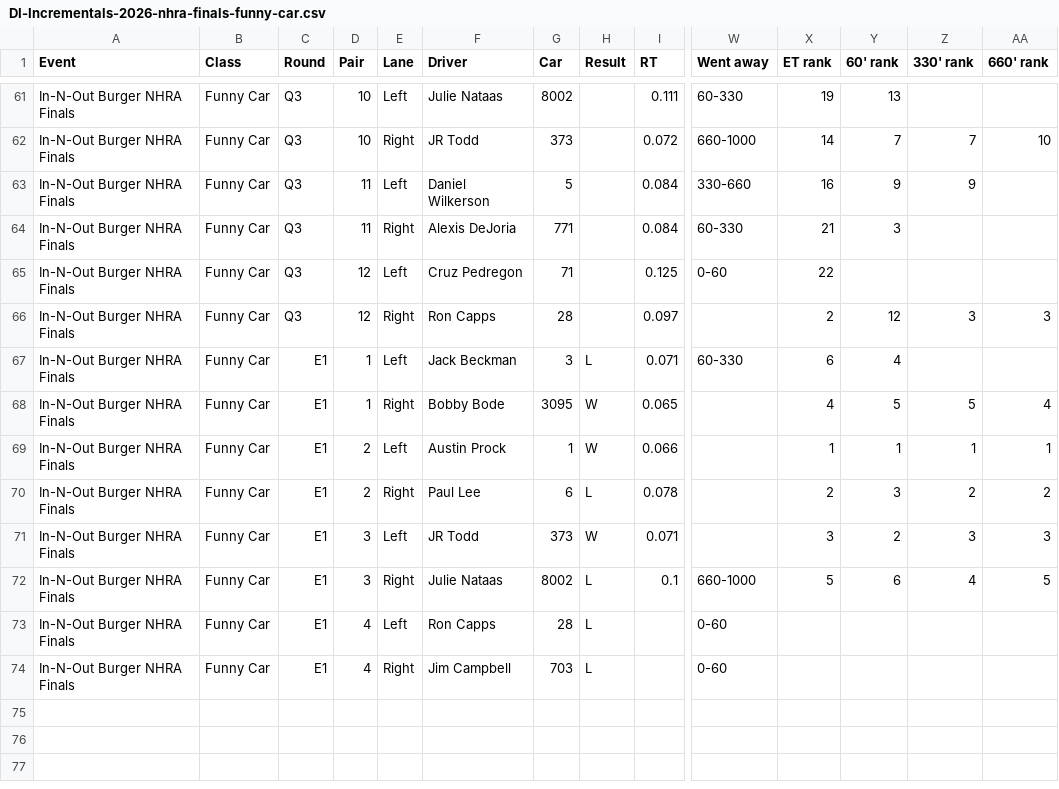
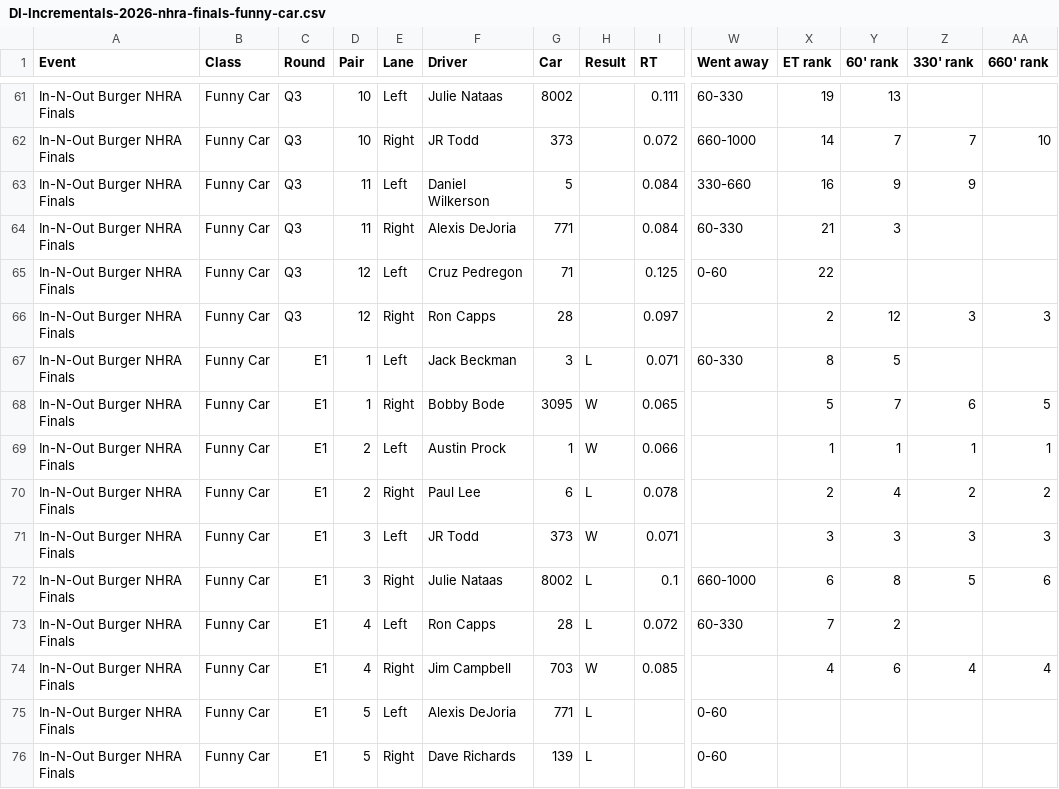
Before and after one commit to wes-buck/di-incrementals, a CSV file: events/2026-nhra-finals/funny-car/DI-Incrementals-2026-nhra-finals-funny-car.csv, drawn as a sheet; only a part is shown, gaps mark what is left out; addresses are those after the commit; rows hold the shown columns only; the diff names each change by its address in the sheet, - before the commit and + after, or states it on an @@ line.

Commit message:
Update: In-N-Out Burger NHRA Finals | Top Fuel Q1,Q2,Q3,E1; Funny Car Q1,Q2,Q3,E1; Pro Stock Q1,Q2,Q3,Q4; Pro Stock Motorcycle Q1,Q2,Q3,Q4,E1

```diff
--- a/events/2026-nhra-finals/funny-car/DI-Incrementals-2026-nhra-finals-funny-car.csv
+++ b/events/2026-nhra-finals/funny-car/DI-Incrementals-2026-nhra-finals-funny-car.csv
-X67 (ET rank): 6
+X67 (ET rank): 8
-Y67 (60' rank): 4
+Y67 (60' rank): 5
-X68 (ET rank): 4
+X68 (ET rank): 5
-Y68 (60' rank): 5
+Y68 (60' rank): 7
-Z68 (330' rank): 5
+Z68 (330' rank): 6
-AA68 (660' rank): 4
+AA68 (660' rank): 5
-Y70 (60' rank): 3
+Y70 (60' rank): 4
-Y71 (60' rank): 2
+Y71 (60' rank): 3
-X72 (ET rank): 5
+X72 (ET rank): 6
-Y72 (60' rank): 6
+Y72 (60' rank): 8
-Z72 (330' rank): 4
+Z72 (330' rank): 5
-AA72 (660' rank): 5
+AA72 (660' rank): 6
+row 73: In-N-Out Burger NHRA Finals | Funny Car | E1 | 4 | Left | Ron Capps | 28 | L | 0.072 | 60-330 | 7 | 2
+row 74: In-N-Out Burger NHRA Finals | Funny Car | E1 | 4 | Right | Jim Campbell | 703 | W | 0.085 |  | 4 | 6 | 4 | 4
-D75:D76 (Pair): 4
+D75:D76 (Pair): 5
-F75 (Driver): Ron Capps
+F75 (Driver): Alexis DeJoria
-G75 (Car): 28
+G75 (Car): 771
-F76 (Driver): Jim Campbell
+F76 (Driver): Dave Richards
-G76 (Car): 703
+G76 (Car): 139
```
Also changed, not shown: funny-car/DI-Incrementals-2026-nhra-finals-funny-car.csv, 13 other files.
